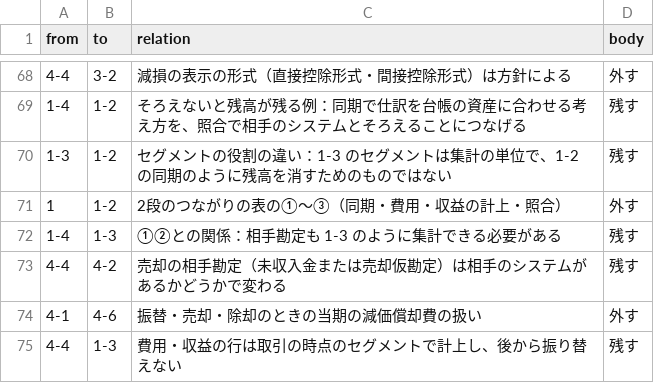
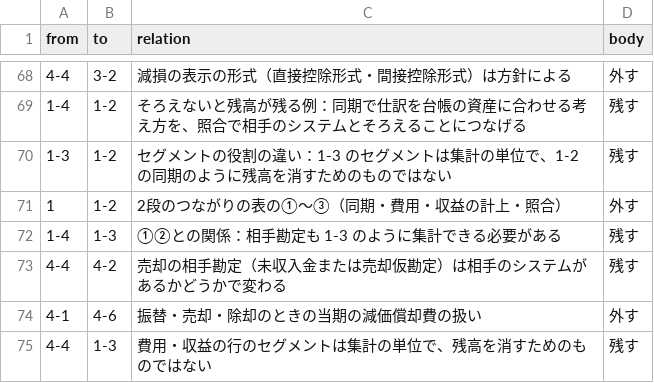
Before and after one commit to y-onodera/seminar, a CSV file: 骨子_節の関係.csv, drawn as a sheet; only a part is shown, gaps mark what is left out.

```diff
--- a/骨子_節の関係.csv
+++ b/骨子_節の関係.csv
@@ -74,2 +74,2 @@ from,to,relation,body
 4-1,4-6,振替・売却・除却のときの当期の減価償却費の扱い,外す
-4-4,1-3,費用・収益の行は取引の時点のセグメントで計上し、後から振り替えない,残す
+4-4,1-3,費用・収益の行のセグメントは集計の単位で、残高を消すためのものではない,残す
```
Also changed, not shown: 12 other files.
